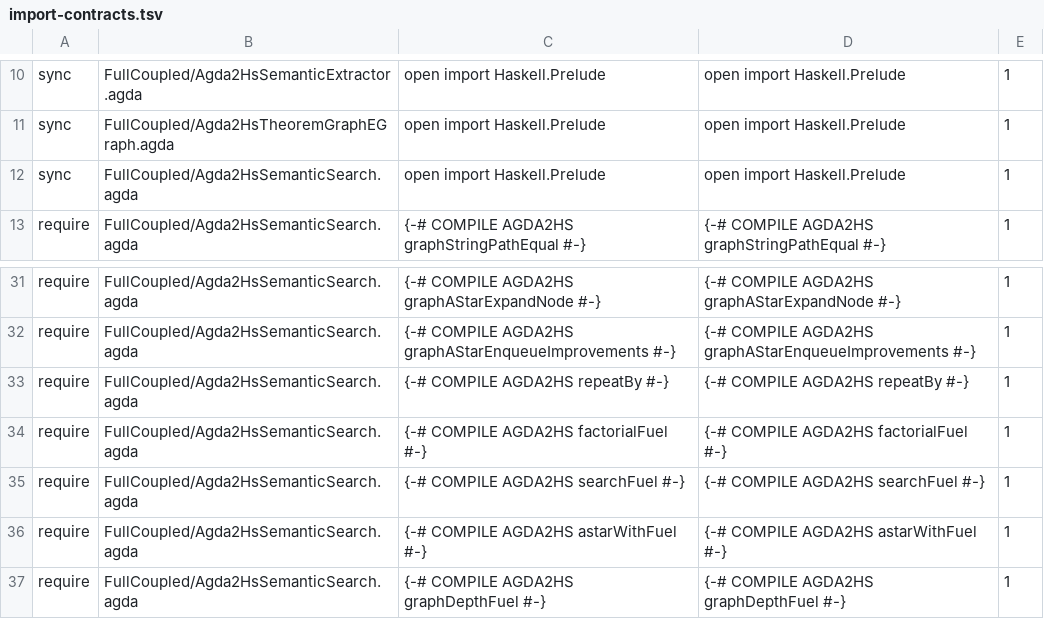
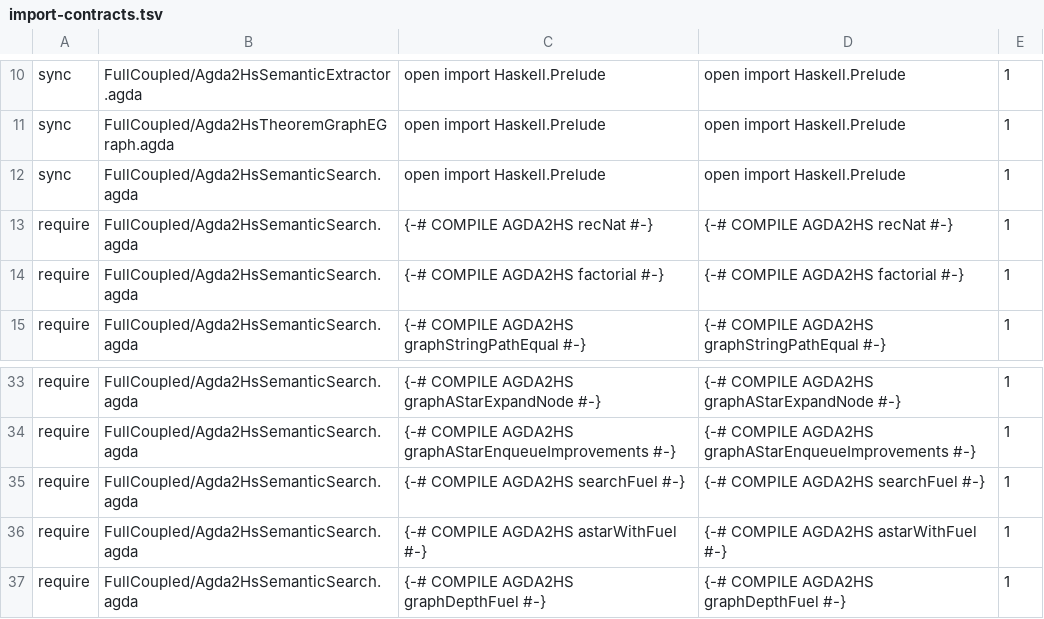
Before and after one commit to JohnChristianD/Deep-Watkins-Monoid-LSTM, a TSV file: .ci/agda/import-contracts.tsv, drawn as a sheet; only a part is shown, gaps mark what is left out; removed rows and columns are numbered as before the commit, all else as after; the diff names each change by its address in the sheet, - before the commit and + after, or states it on an @@ line.

Commit message:
Align A* import contracts with compact Nat fuel recursion

```diff
--- a/.ci/agda/import-contracts.tsv
+++ b/.ci/agda/import-contracts.tsv
+row 13: require | FullCoupled/Agda2HsSemanticSearch.agda | {-# COMPILE AGDA2HS recNat #-} | {-# COMPILE AGDA2HS recNat #-} | 1
+row 14: require | FullCoupled/Agda2HsSemanticSearch.agda | {-# COMPILE AGDA2HS factorial #-} | {-# COMPILE AGDA2HS factorial #-} | 1
-row 33: require | FullCoupled/Agda2HsSemanticSearch.agda | {-# COMPILE AGDA2HS repeatBy #-} | {-# COMPILE AGDA2HS repeatBy #-} | 1
-row 34: require | FullCoupled/Agda2HsSemanticSearch.agda | {-# COMPILE AGDA2HS factorialFuel #-} | {-# COMPILE AGDA2HS factorialFuel #-} | 1
```
